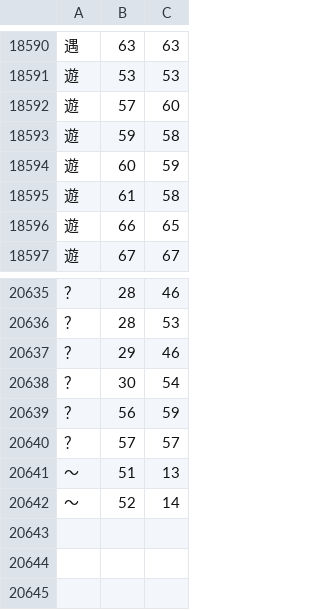
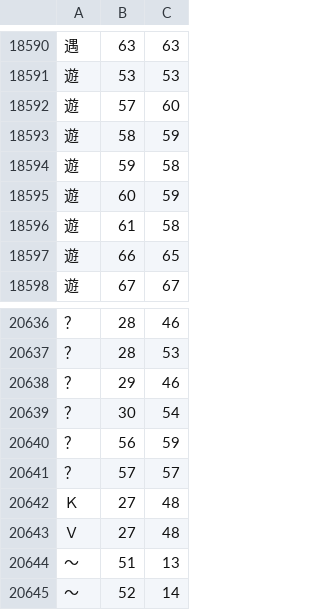
Before and after one commit to KarlTDebiec/Scinoephile, a CSV file: scinoephile/data/ocr/char_dims_1.csv, drawn as a sheet; only a part is shown, gaps mark what is left out; the diff names each change by its address in the sheet, - before the commit and + after, or states it on an @@ line.

```diff
--- a/scinoephile/data/ocr/char_dims_1.csv
+++ b/scinoephile/data/ocr/char_dims_1.csv
+row 18593: 遊 | 58 | 59
+row 20642: Ｋ | 27 | 48
+row 20643: Ｖ | 27 | 48
```
Also changed, not shown: 5 other files.
